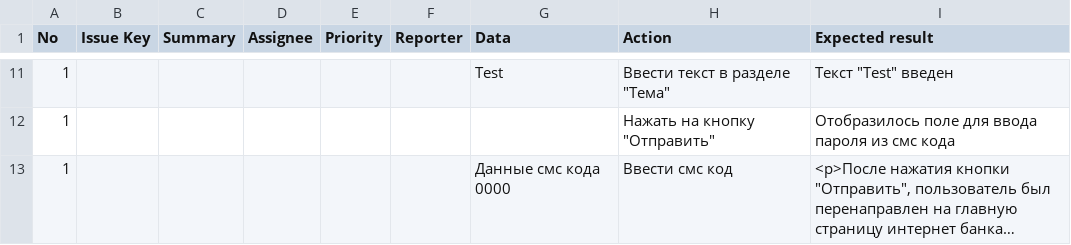
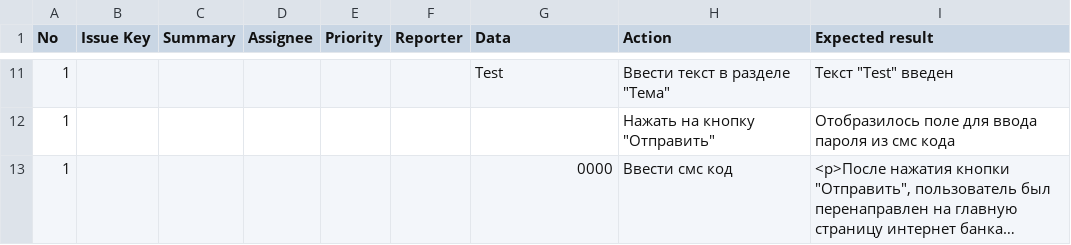
Before and after one commit to Mariavesna01/Final-Project_QA, a CSV file: Test-cases/TestCase_Step 2.csv, drawn as a sheet; only a part is shown, gaps mark what is left out; long unchanged cells end in …; the diff names each change by its address in the sheet, - before the commit and + after, or states it on an @@ line.

Commit message:
Update TestCase_Step 2.csv

```diff
--- a/Test-cases/TestCase_Step 2.csv
+++ b/Test-cases/TestCase_Step 2.csv
-G13 (Data): Данные смс кода 0000
+G13 (Data): 0000
```
